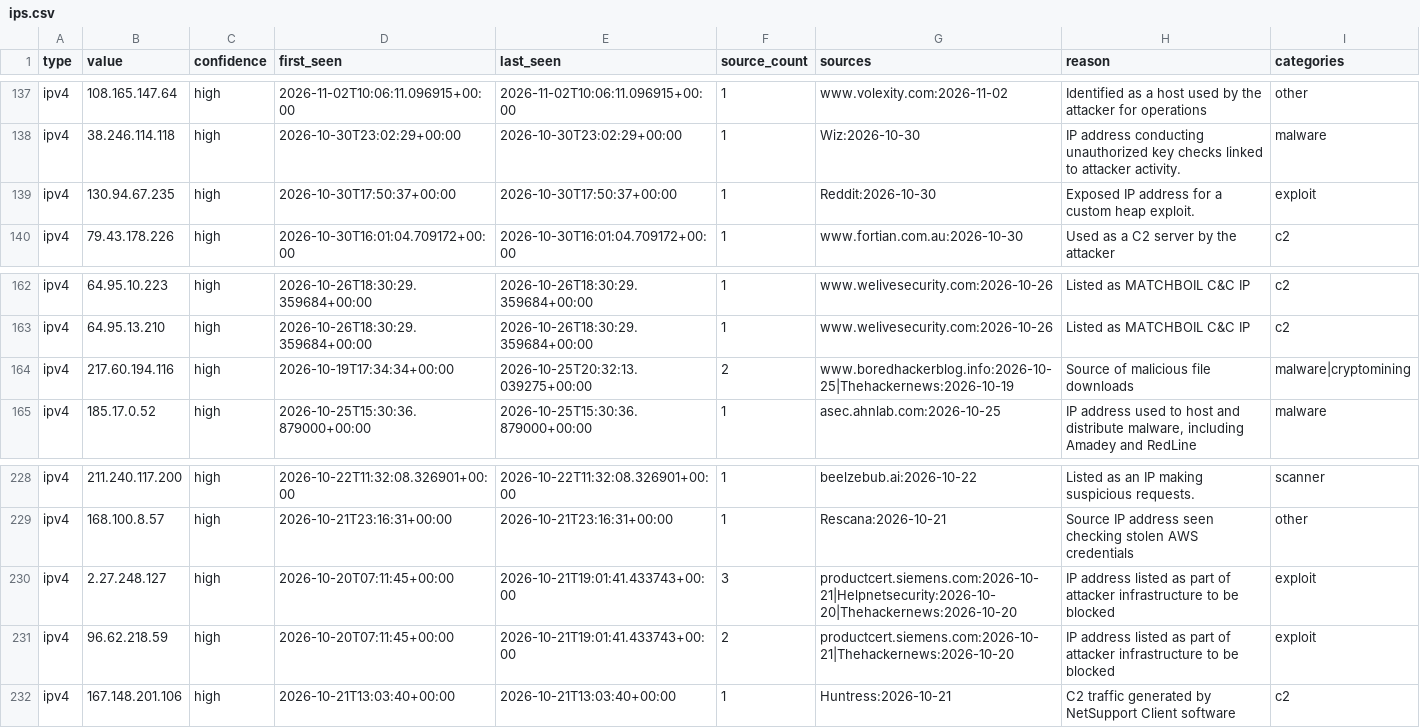
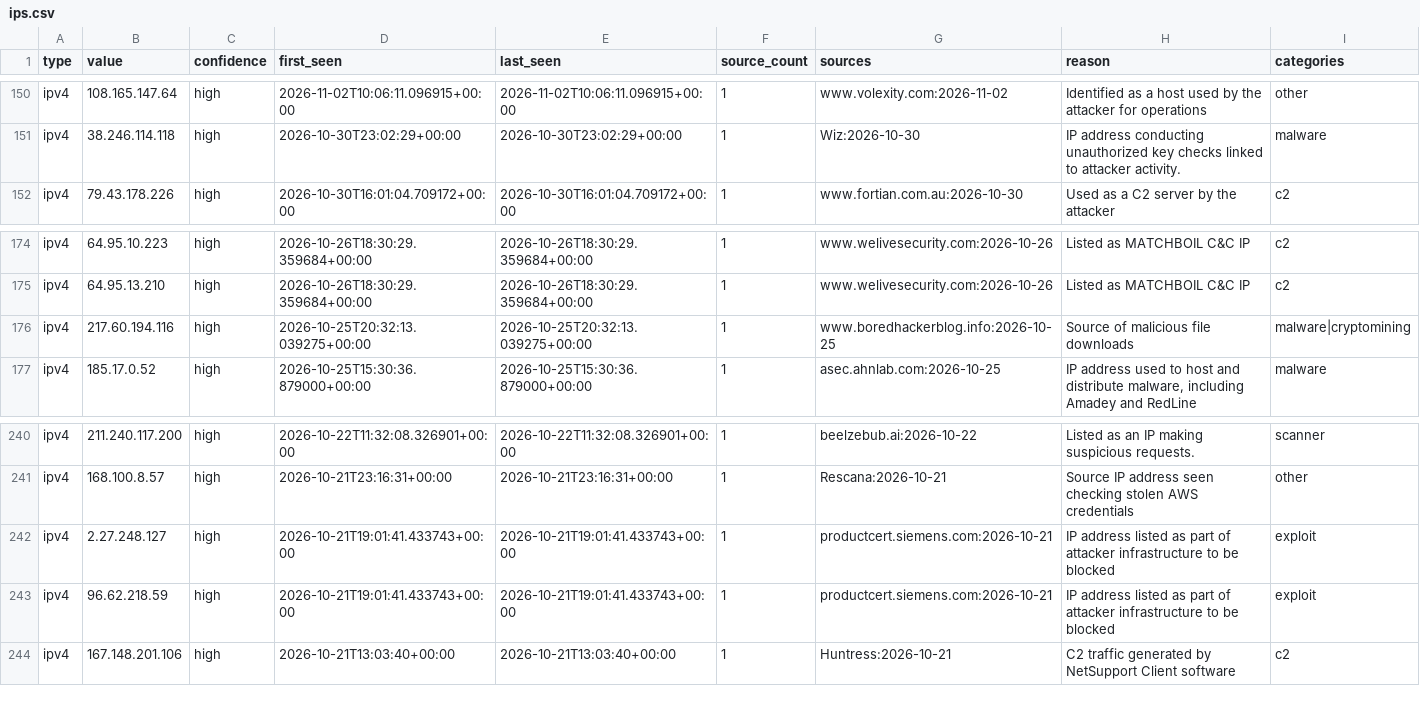
Before and after one commit to Jam0k/Public-Feeds-IOCs, a CSV file: feeds/ips.csv, drawn as a sheet; only a part is shown, gaps mark what is left out; the diff covers the shown part only.

```diff
--- a/feeds/ips.csv
+++ b/feeds/ips.csv
@@ -138,3 +151,2 @@ ipv4,108.165.147.64,high,2026-11-02T10:06:11.096915+00:00,2026-11-02T10:06:11.09
 ipv4,38.246.114.118,high,2026-10-30T23:02:29+00:00,2026-10-30T23:02:29+00:00,1,Wiz:2026-10-30,IP address conducting unauthorized key checks linked to attacker activity.,malware
-ipv4,130.94.67.235,high,2026-10-30T17:50:37+00:00,2026-10-30T17:50:37+00:00,1,Reddit:2026-10-30,Exposed IP address for a custom heap exploit.,exploit
 ipv4,79.43.178.226,high,2026-10-30T16:01:04.709172+00:00,2026-10-30T16:01:04.709172+00:00,1,www.fortian.com.au:2026-10-30,Used as a C2 server by the attacker,c2
@@ -163,3 +175,3 @@ ipv4,64.95.10.223,high,2026-10-26T18:30:29.359684+00:00,2026-10-26T18:30:29.3596
 ipv4,64.95.13.210,high,2026-10-26T18:30:29.359684+00:00,2026-10-26T18:30:29.359684+00:00,1,www.welivesecurity.com:2026-10-26,Listed as MATCHBOIL C&C IP,c2
-ipv4,217.60.194.116,high,2026-10-19T17:34:34+00:00,2026-10-25T20:32:13.039275+00:00,2,www.boredhackerblog.info:2026-10-25|Thehackernews:2026-10-19,Source of malicious file downloads,malware|cryptomining
+ipv4,217.60.194.116,high,2026-10-25T20:32:13.039275+00:00,2026-10-25T20:32:13.039275+00:00,1,www.boredhackerblog.info:2026-10-25,Source of malicious file downloads,malware|cryptomining
 ipv4,185.17.0.52,high,2026-10-25T15:30:36.879000+00:00,2026-10-25T15:30:36.879000+00:00,1,asec.ahnlab.com:2026-10-25,"IP address used to host and distribute malware, including Amadey and RedLine",malware
@@ -229,4 +241,4 @@ ipv4,211.240.117.200,high,2026-10-22T11:32:08.326901+00:00,2026-10-22T11:32:08.3
 ipv4,168.100.8.57,high,2026-10-21T23:16:31+00:00,2026-10-21T23:16:31+00:00,1,Rescana:2026-10-21,Source IP address seen checking stolen AWS credentials,other
-ipv4,2.27.248.127,high,2026-10-20T07:11:45+00:00,2026-10-21T19:01:41.433743+00:00,3,productcert.siemens.com:2026-10-21|Helpnetsecurity:2026-10-20|Thehackernews:2026-10-20,IP address listed as part of attacker infrastructure to be blocked,exploit
-ipv4,96.62.218.59,high,2026-10-20T07:11:45+00:00,2026-10-21T19:01:41.433743+00:00,2,productcert.siemens.com:2026-10-21|Thehackernews:2026-10-20,IP address listed as part of attacker infrastructure to be blocked,exploit
+ipv4,2.27.248.127,high,2026-10-21T19:01:41.433743+00:00,2026-10-21T19:01:41.433743+00:00,1,productcert.siemens.com:2026-10-21,IP address listed as part of attacker infrastructure to be blocked,exploit
+ipv4,96.62.218.59,high,2026-10-21T19:01:41.433743+00:00,2026-10-21T19:01:41.433743+00:00,1,productcert.siemens.com:2026-10-21,IP address listed as part of attacker infrastructure to be blocked,exploit
 ipv4,167.148.201.106,high,2026-10-21T13:03:40+00:00,2026-10-21T13:03:40+00:00,1,Huntress:2026-10-21,C2 traffic generated by NetSupport Client software,c2
```
Also changed, not shown: 13 added rows, 6 removed rows and 10 edited cells elsewhere in this file, feeds/all.csv, feeds/domains.csv, 19 other files.
